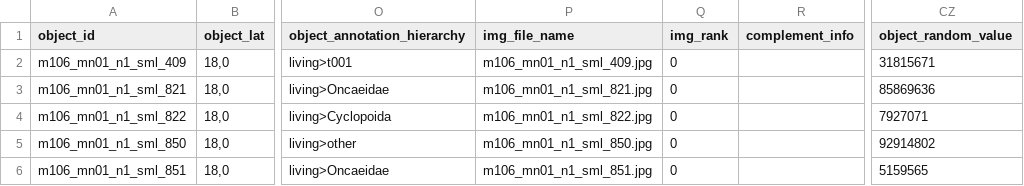
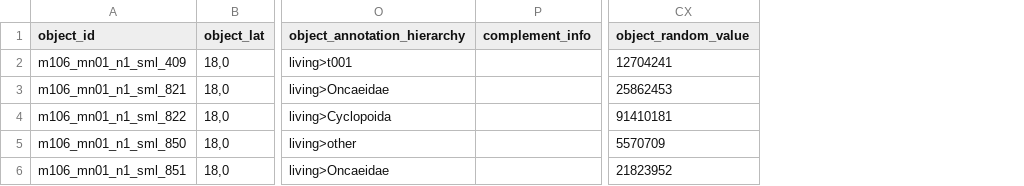
Before and after one commit to ecotaxa/ecotaxa_back, a TSV file: QA/py/data/ref_exports/tsv_with_ids/ecotaxa_m106_mn01_n1_sml.tsv, drawn as a sheet; only a part is shown, gaps mark what is left out; removed rows and columns are numbered as before the commit, all else as after; the diff names each change by its address in the sheet, - before the commit and + after, or states it on an @@ line.

```diff
--- a/QA/py/data/ref_exports/tsv_with_ids/ecotaxa_m106_mn01_n1_sml.tsv
+++ b/QA/py/data/ref_exports/tsv_with_ids/ecotaxa_m106_mn01_n1_sml.tsv
-column P (img_file_name), rows 2-6: m106_mn01_n1_sml_409.jpg | m106_mn01_n1_sml_821.jpg | m106_mn01_n1_sml_822.jpg | m106_mn01_n1_sml_850.jpg | m106_mn01_n1_sml_851.jpg
-column Q (img_rank), rows 2-6: all 0
-CX2 (object_random_value): 31815671
+CX2 (object_random_value): 12704241
-CX3 (object_random_value): 85869636
+CX3 (object_random_value): 25862453
-CX4 (object_random_value): 7927071
+CX4 (object_random_value): 91410181
-CX5 (object_random_value): 92914802
+CX5 (object_random_value): 5570709
-CX6 (object_random_value): 5159565
+CX6 (object_random_value): 21823952
```
Also changed, not shown: QA/py/data/ref_exports/tsv_with_ids/ecotaxa_m106_mn01_n2_sml.tsv, QA/py/data/ref_exports/tsv_with_ids/ecotaxa_m106_mn01_n3_sml.tsv, 2 other files.
